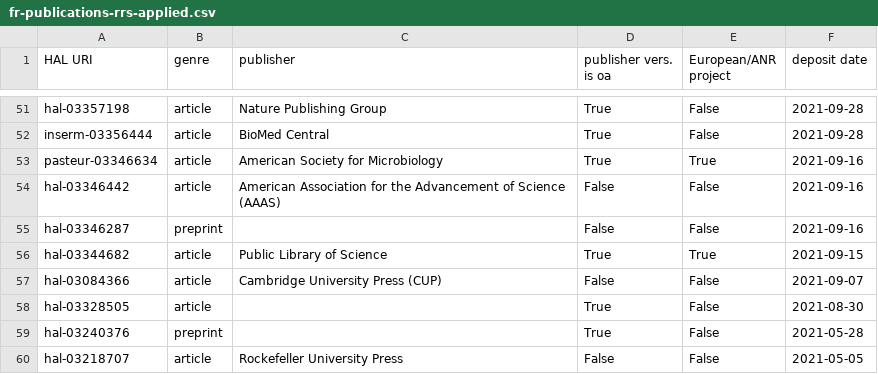
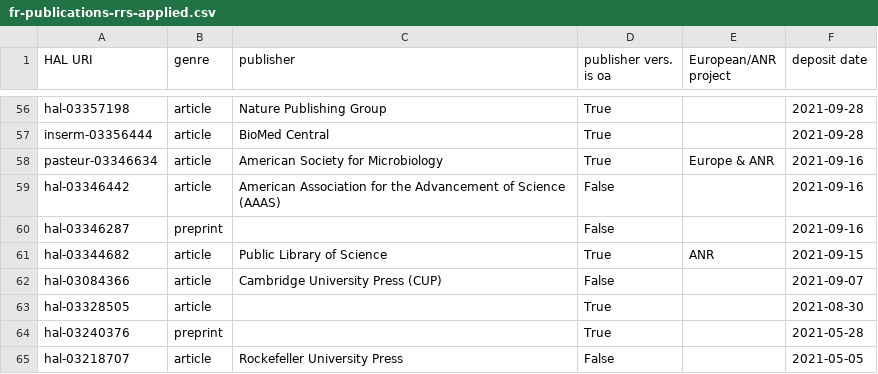
Before and after one commit to ml4rrieu/rrs, a CSV file: fr-publications-rrs-applied.csv, drawn as a sheet; only a part is shown, gaps mark what is left out; addresses are those after the commit; the diff covers the shown part only; the diff names each change by its address in the sheet, - before the commit and + after, or states it on an @@ line.

Commit message:
update funder column
the funder (ANR and/or Europe) is displayed

```diff
--- a/fr-publications-rrs-applied.csv
+++ b/fr-publications-rrs-applied.csv
-E56:E57 (European/ANR project): False
+E56:E57 (European/ANR project): (empty)
-E58 (European/ANR project): True
+E58 (European/ANR project): Europe & ANR
-E59:E60 (European/ANR project): False
+E59:E60 (European/ANR project): (empty)
-E61 (European/ANR project): True
+E61 (European/ANR project): ANR
-E62:E65 (European/ANR project): False
+E62:E65 (European/ANR project): (empty)
```
Also changed, not shown: 5 added rows and 49 edited cells elsewhere in this file, 8 other files.
